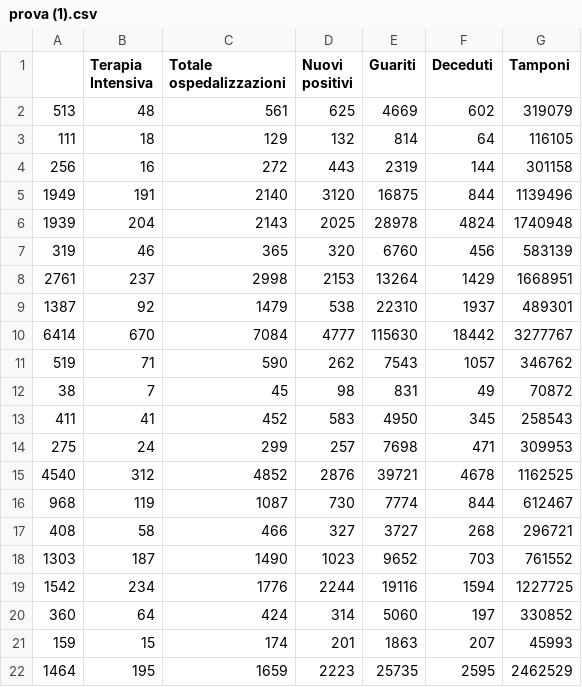
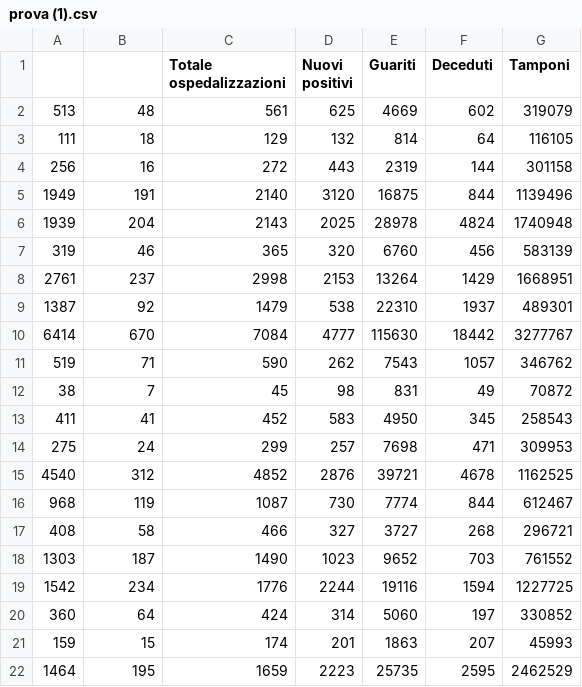
Before and after one commit to Pratica2019/codiv, a CSV file: prova (1).csv, drawn as a sheet.

Commit message:
Update prova (1).csv

```diff
--- a/prova (1).csv
+++ b/prova (1).csv
@@ -1,2 +1,2 @@
-,Terapia Intensiva,Totale ospedalizzazioni,Nuovi positivi,Guariti,Deceduti,Tamponi
+,,Totale ospedalizzazioni,Nuovi positivi,Guariti,Deceduti,Tamponi
 513,48,561,625,4669,602,319079
```
